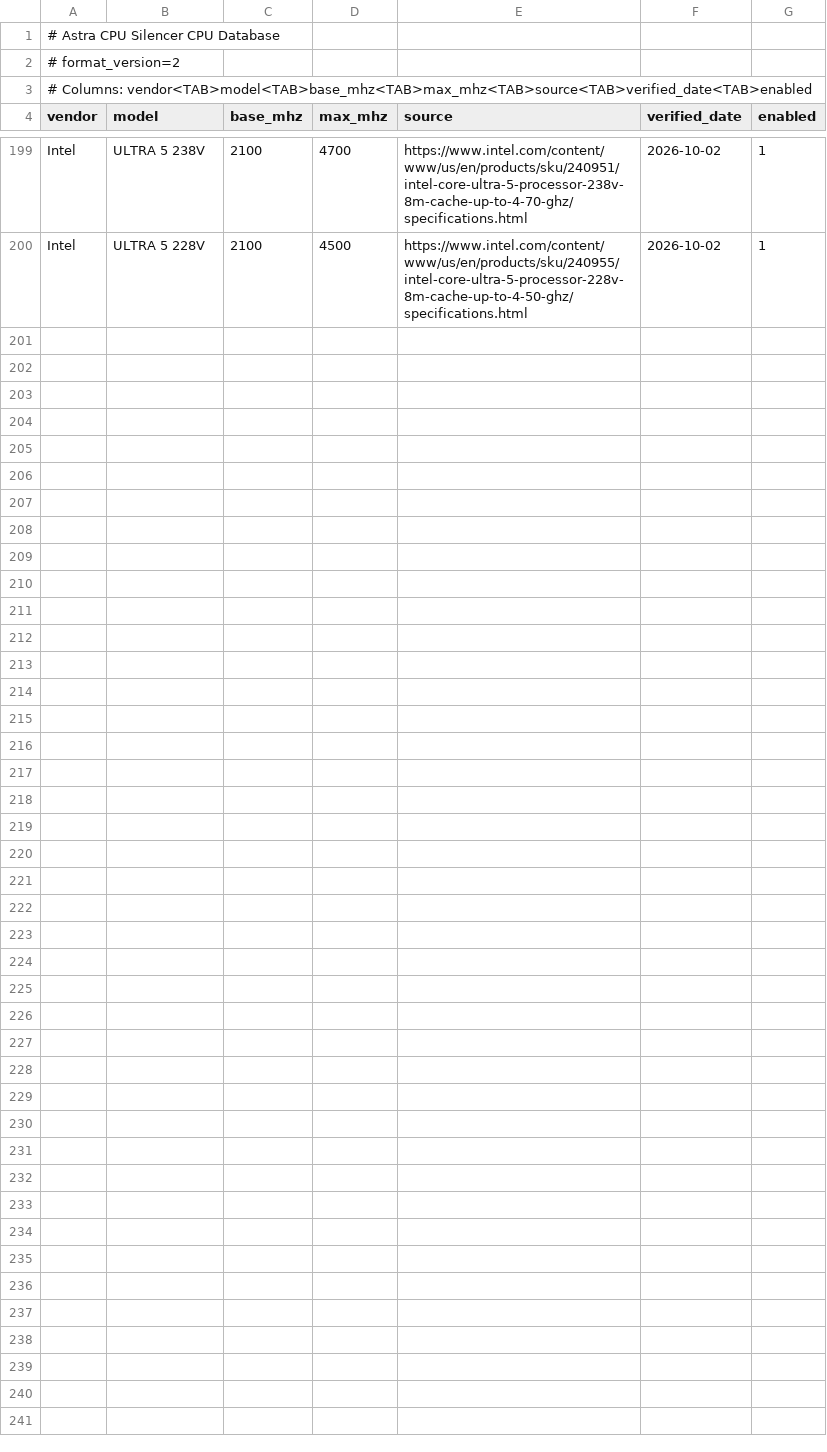
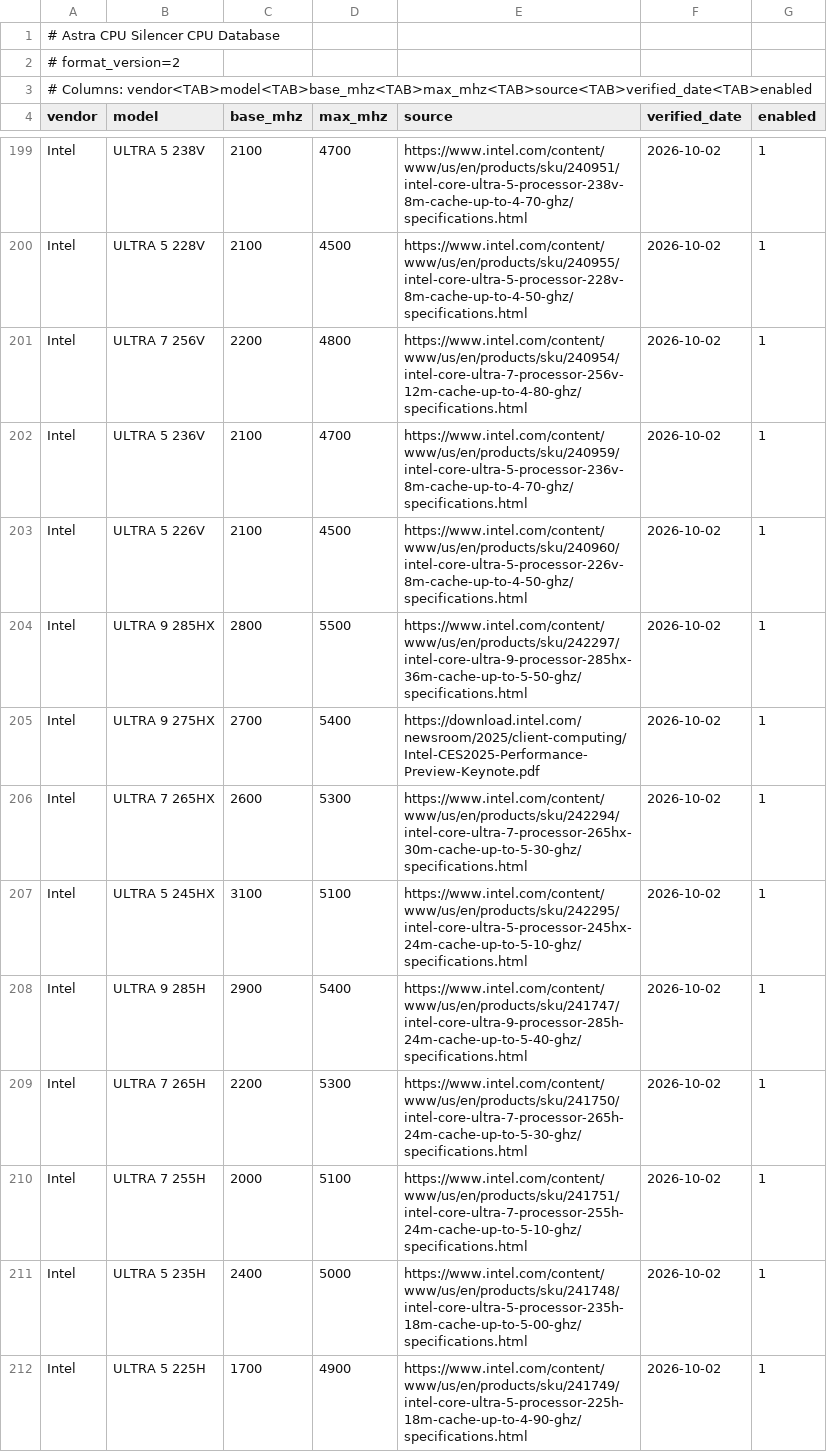
Before and after one commit to Masa-Tech-777/Astra-CPU-Silencer, a TSV file: cpu_database.tsv, drawn as a sheet; only a part is shown, gaps mark what is left out.

Commit message:
Expand Intel CPU database batch 9 (Core Ultra mobile Series 2)

```diff
--- a/cpu_database.tsv
+++ b/cpu_database.tsv
@@ -200 +200,13 @@ Intel	ULTRA 5 238V	2100	4700	https://www.intel.com/content/www/us/en/products/sk
 Intel	ULTRA 5 228V	2100	4500	https://www.intel.com/content/www/us/en/products/sku/240955/intel-core-ultra-5-processor-228v-8m-cache-up-to-4-50-ghz/specifications.html	2026-10-02	1
+Intel	ULTRA 7 256V	2200	4800	https://www.intel.com/content/www/us/en/products/sku/240954/intel-core-ultra-7-processor-256v-12m-cache-up-to-4-80-ghz/specifications.html	2026-10-02	1
+Intel	ULTRA 5 236V	2100	4700	https://www.intel.com/content/www/us/en/products/sku/240959/intel-core-ultra-5-processor-236v-8m-cache-up-to-4-70-ghz/specifications.html	2026-10-02	1
+Intel	ULTRA 5 226V	2100	4500	https://www.intel.com/content/www/us/en/products/sku/240960/intel-core-ultra-5-processor-226v-8m-cache-up-to-4-50-ghz/specifications.html	2026-10-02	1
+Intel	ULTRA 9 285HX	2800	5500	https://www.intel.com/content/www/us/en/products/sku/242297/intel-core-ultra-9-processor-285hx-36m-cache-up-to-5-50-ghz/specifications.html	2026-10-02	1
+Intel	ULTRA 9 275HX	2700	5400	https://download.intel.com/newsroom/2025/client-computing/Intel-CES2025-Performance-Preview-Keynote.pdf	2026-10-02	1
+Intel	ULTRA 7 265HX	2600	5300	https://www.intel.com/content/www/us/en/products/sku/242294/intel-core-ultra-7-processor-265hx-30m-cache-up-to-5-30-ghz/specifications.html	2026-10-02	1
+Intel	ULTRA 5 245HX	3100	5100	https://www.intel.com/content/www/us/en/products/sku/242295/intel-core-ultra-5-processor-245hx-24m-cache-up-to-5-10-ghz/specifications.html	2026-10-02	1
+Intel	ULTRA 9 285H	2900	5400	https://www.intel.com/content/www/us/en/products/sku/241747/intel-core-ultra-9-processor-285h-24m-cache-up-to-5-40-ghz/specifications.html	2026-10-02	1
+Intel	ULTRA 7 265H	2200	5300	https://www.intel.com/content/www/us/en/products/sku/241750/intel-core-ultra-7-processor-265h-24m-cache-up-to-5-30-ghz/specifications.html	2026-10-02	1
+Intel	ULTRA 7 255H	2000	5100	https://www.intel.com/content/www/us/en/products/sku/241751/intel-core-ultra-7-processor-255h-24m-cache-up-to-5-10-ghz/specifications.html	2026-10-02	1
+Intel	ULTRA 5 235H	2400	5000	https://www.intel.com/content/www/us/en/products/sku/241748/intel-core-ultra-5-processor-235h-18m-cache-up-to-5-00-ghz/specifications.html	2026-10-02	1
+Intel	ULTRA 5 225H	1700	4900	https://www.intel.com/content/www/us/en/products/sku/241749/intel-core-ultra-5-processor-225h-18m-cache-up-to-4-90-ghz/specifications.html	2026-10-02	1
```
